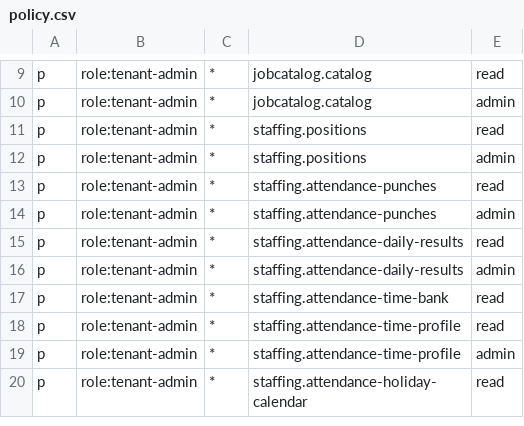
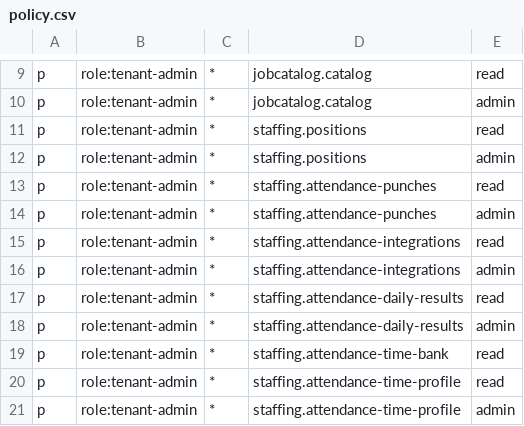
Before and after one commit to jacksonlee411/Bugs-And-Blossoms, a CSV file: config/access/policy.csv, drawn as a sheet; only a part is shown, gaps mark what is left out; the shorter side is filled out with more unchanged rows.

```diff
--- a/config/access/policy.csv
+++ b/config/access/policy.csv
@@ -14,2 +14,4 @@ p, role:tenant-admin, *, staffing.attendance-punches, read
 p, role:tenant-admin, *, staffing.attendance-punches, admin
+p, role:tenant-admin, *, staffing.attendance-integrations, read
+p, role:tenant-admin, *, staffing.attendance-integrations, admin
 p, role:tenant-admin, *, staffing.attendance-daily-results, read
```
Also changed, not shown: config/access/policies/00-bootstrap.csv, 14 other files.
